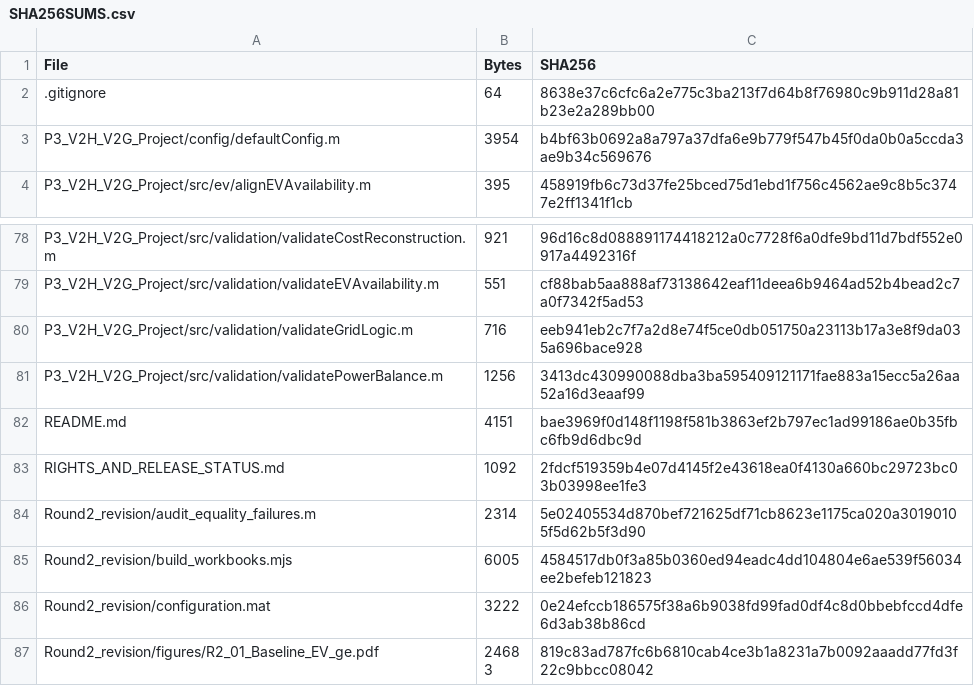
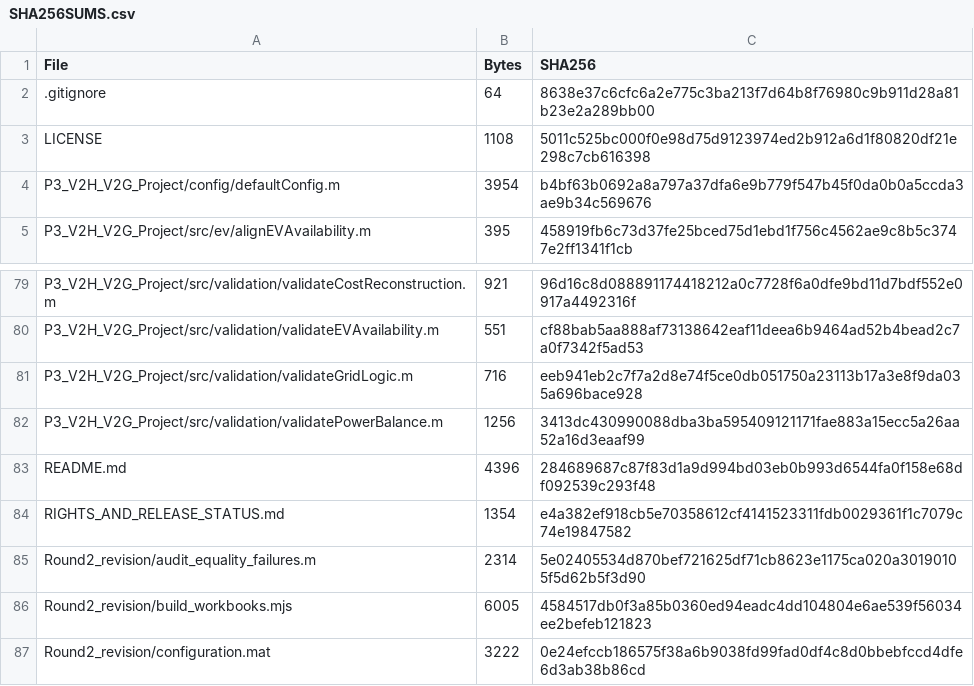
Before and after one commit to abdelmenem79-netizen/residential-pv-battery-ev-v2h-v2g, a CSV file: SHA256SUMS.csv, drawn as a sheet; only a part is shown, gaps mark what is left out; the shorter side is filled out with more unchanged rows.

Commit message:
License author-owned code under MIT; retain prepared-data exclusions

```diff
--- a/SHA256SUMS.csv
+++ b/SHA256SUMS.csv
@@ -2,2 +2,3 @@
 ".gitignore","64","8638e37c6cfc6a2e775c3ba213f7d64b8f76980c9b911d28a81b23e2a289bb00"
+"LICENSE","1108","5011c525bc000f0e98d75d9123974ed2b912a6d1f80820df21e298c7cb616398"
 "P3_V2H_V2G_Project/config/defaultConfig.m","3954","b4bf63b0692a8a797a37dfa6e9b779f547b45f0da0b0a5ccda3ae9b34c569676"
@@ -81,4 +82,4 @@
 "P3_V2H_V2G_Project/src/validation/validatePowerBalance.m","1256","3413dc430990088dba3ba595409121171fae883a15ecc5a26aa52a16d3eaaf99"
-"README.md","4151","bae3969f0d148f1198f581b3863ef2b797ec1ad99186ae0b35fbc6fb9d6dbc9d"
-"RIGHTS_AND_RELEASE_STATUS.md","1092","2fdcf519359b4e07d4145f2e43618ea0f4130a660bc29723bc03b03998ee1fe3"
+"README.md","4396","284689687c87f83d1a9d994bd03eb0b993d6544fa0f158e68df092539c293f48"
+"RIGHTS_AND_RELEASE_STATUS.md","1354","e4a382ef918cb5e70358612cf4141523311fdb0029361f1c7079c74e19847582"
 "Round2_revision/audit_equality_failures.m","2314","5e02405534d870bef721625df71cb8623e1175ca020a30190105f5d62b5f3d90"
```
Also changed, not shown: 3 other files.
